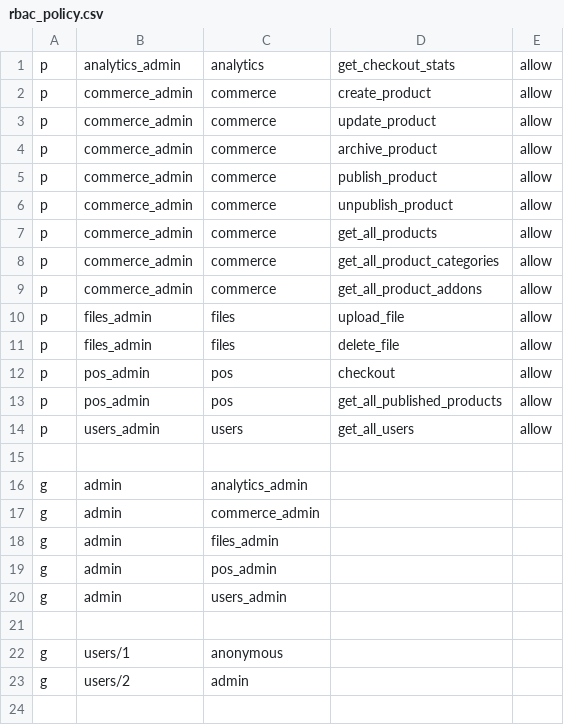
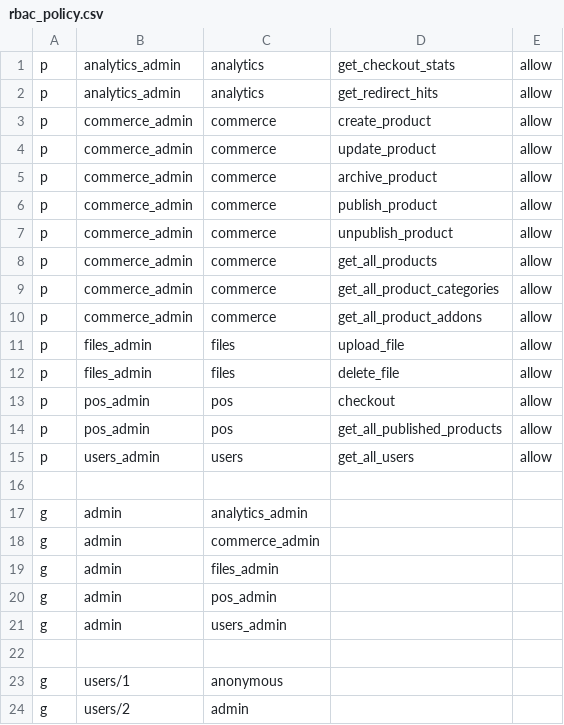
Before and after one commit to adeira/abacus, a CSV file: rbac_policy.csv, drawn as a sheet.

Commit message:
Abacus: prepare analytics redirects
Related issue: https://github.com/adeira/universe/issues/3116

adeira-source-id: c4c80f18d756d067a92096a445dfdc1d9264d400

```diff
--- a/rbac_policy.csv
+++ b/rbac_policy.csv
@@ -1,2 +1,3 @@
 p, analytics_admin, analytics, get_checkout_stats, allow
+p, analytics_admin, analytics, get_redirect_hits, allow
 p, commerce_admin, commerce, create_product, allow
```
Also changed, not shown: 10 other files.
